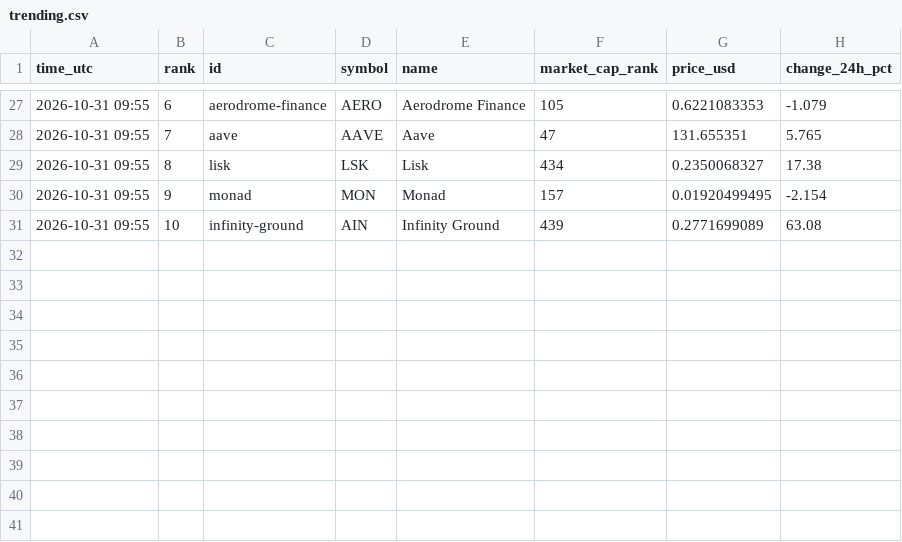
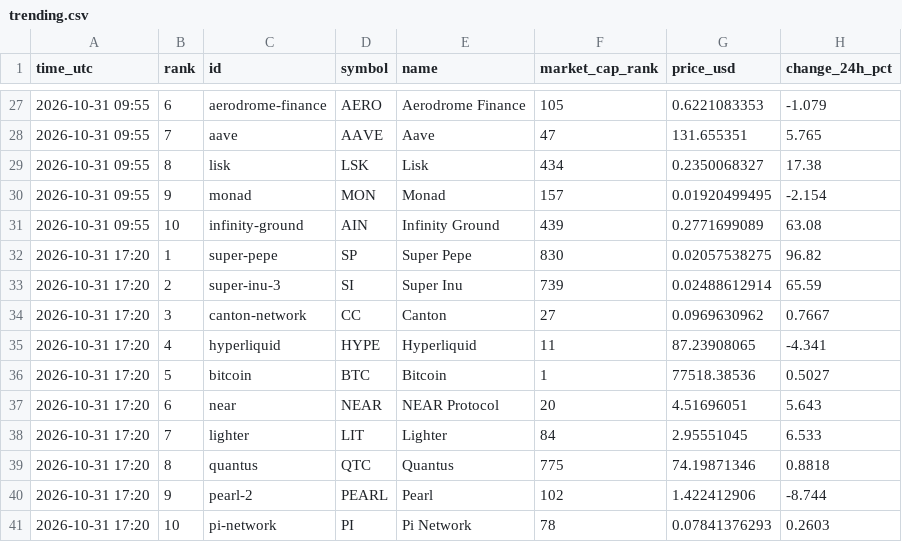
Before and after one commit to FlameSovereign/Cryptocurrency, a CSV file: data/trending.csv, drawn as a sheet; only a part is shown, gaps mark what is left out.

```diff
--- a/data/trending.csv
+++ b/data/trending.csv
@@ -31 +31,11 @@ time_utc,rank,id,symbol,name,market_cap_rank,price_usd,change_24h_pct
 2026-10-31 09:55,10,infinity-ground,AIN,Infinity Ground,439,0.2771699089,63.08
+2026-10-31 17:20,1,super-pepe,SP,Super Pepe,830,0.02057538275,96.82
+2026-10-31 17:20,2,super-inu-3,SI,Super Inu,739,0.02488612914,65.59
+2026-10-31 17:20,3,canton-network,CC,Canton,27,0.0969630962,0.7667
+2026-10-31 17:20,4,hyperliquid,HYPE,Hyperliquid,11,87.23908065,-4.341
+2026-10-31 17:20,5,bitcoin,BTC,Bitcoin,1,77518.38536,0.5027
+2026-10-31 17:20,6,near,NEAR,NEAR Protocol,20,4.51696051,5.643
+2026-10-31 17:20,7,lighter,LIT,Lighter,84,2.95551045,6.533
+2026-10-31 17:20,8,quantus,QTC,Quantus,775,74.19871346,0.8818
+2026-10-31 17:20,9,pearl-2,PEARL,Pearl,102,1.422412906,-8.744
+2026-10-31 17:20,10,pi-network,PI,Pi Network,78,0.07841376293,0.2603
```
Also changed, not shown: data/gate_movers.csv, data/stock_tokens.csv.
